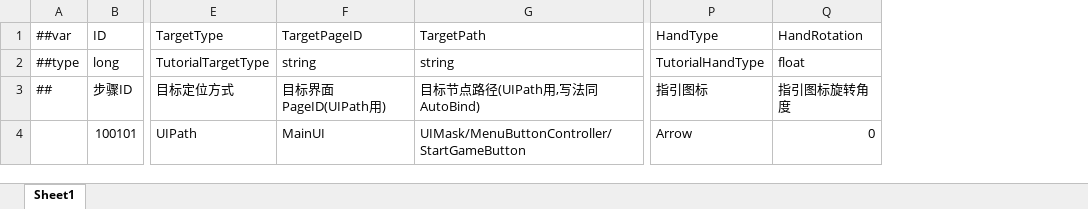
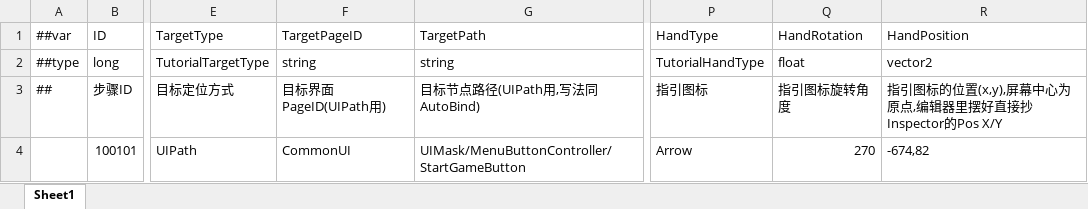
Before and after one commit to XiaoYuName/HD-2D, an Excel workbook: ExcelTool/LubanTools/DataTables/Datas/TutorialStepData.xlsx, sheet Sheet1, drawn as a sheet; only a part is shown, gaps mark what is left out; values as stored, in another font and other column widths than the file's, no borders; the diff names each change by its address in the sheet, - before the commit and + after, or states it on an @@ line.

```diff
--- a/ExcelTool/LubanTools/DataTables/Datas/TutorialStepData.xlsx (sheet Sheet1)
+++ b/ExcelTool/LubanTools/DataTables/Datas/TutorialStepData.xlsx (sheet Sheet1)
+column R (HandPosition), rows 2-4: vector2 | 指引图标的位置(x,y),屏幕中心为原点,编辑器里摆好直接抄Inspector的Pos X/Y | -674,82
-F4 (TargetPageID): MainUI
+F4 (TargetPageID): CommonUI
-Q4 (HandRotation): 0
+Q4 (HandRotation): 270
```
Also changed, not shown: 3 other files.
